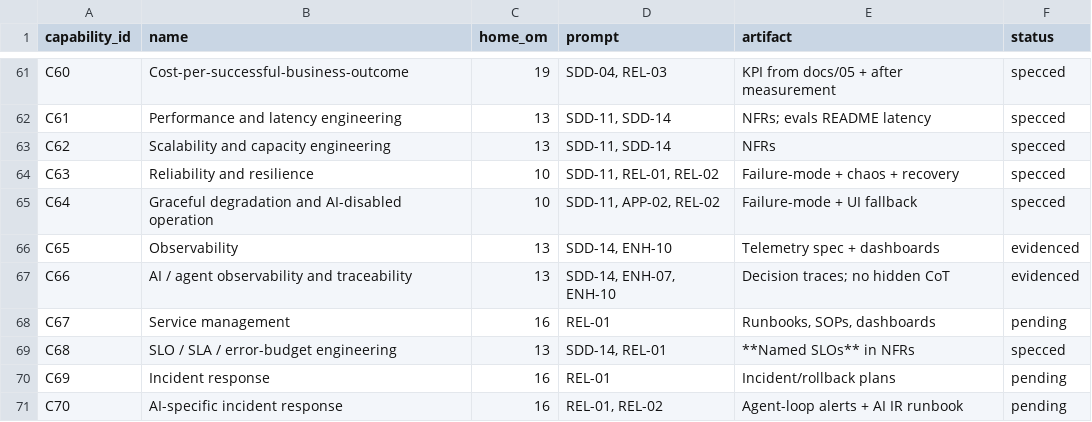
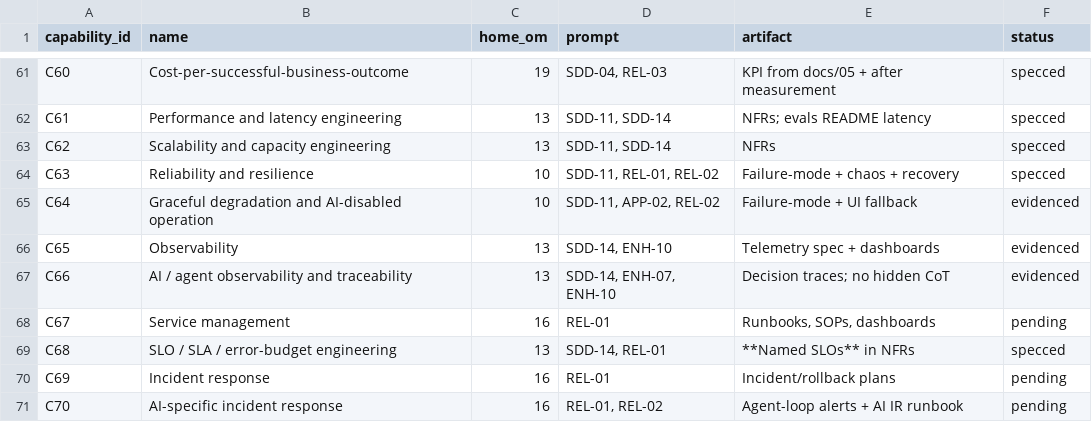
Before and after one commit to sruthiviswanathan/AI_FDE_ICS_OT_Autonomous_Risk_Resilience_Command_Center_v2, a CSV file: participant/work/FDE_96_COVERAGE.csv, drawn as a sheet; only a part is shown, gaps mark what is left out.

```diff
--- a/participant/work/FDE_96_COVERAGE.csv
+++ b/participant/work/FDE_96_COVERAGE.csv
@@ -64,3 +64,3 @@ C62,Scalability and capacity engineering,13,"SDD-11, SDD-14",NFRs,specced
 C63,Reliability and resilience,10,"SDD-11, REL-01, REL-02",Failure-mode + chaos + recovery,specced
-C64,Graceful degradation and AI-disabled operation,10,"SDD-11, APP-02, REL-02",Failure-mode + UI fallback,specced
+C64,Graceful degradation and AI-disabled operation,10,"SDD-11, APP-02, REL-02",Failure-mode + UI fallback,evidenced
 C65,Observability,13,"SDD-14, ENH-10",Telemetry spec + dashboards,evidenced
```
Also changed, not shown: participant/work/sdd_15/SDD-14_delivery_spec/TRACEABILITY.csv, specs/TRACEABILITY.csv, 13 other files.
